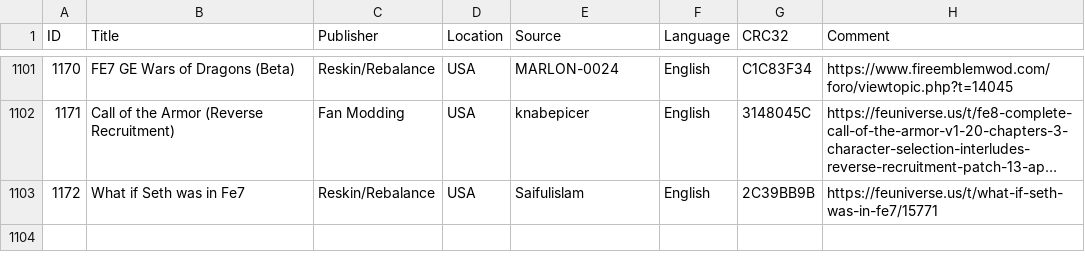
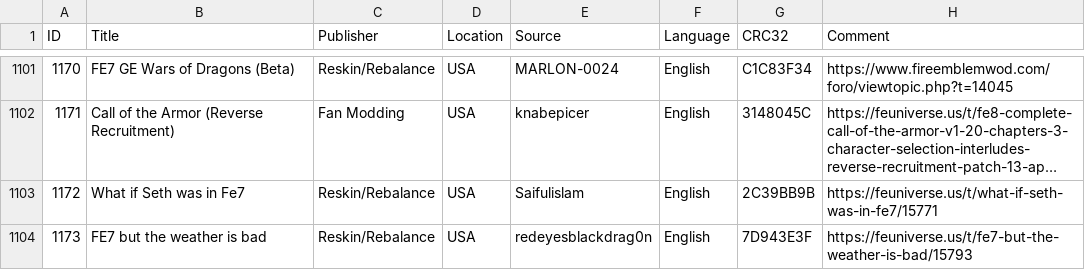
Before and after one commit to laqieer/FE-ROM-Hack-Database, a CSV file: Excel/ROMs.csv, drawn as a sheet; only a part is shown, gaps mark what is left out; long unchanged cells end in …; the diff names each change by its address in the sheet, - before the commit and + after, or states it on an @@ line.

```diff
--- a/Excel/ROMs.csv
+++ b/Excel/ROMs.csv
+row 1104: 1173 | FE7 but the weather is bad | Reskin/Rebalance | USA | redeyesblackdrag0n | English | 7D943E3F | https://feuniverse.us/t/fe7-but-the-weather-is-bad/15793
```
Also changed, not shown: DATs/laqieer - Fire Emblem - Game Boy Advance.csv, DATs/laqieer - Fire Emblem - Game Boy Advance.tsv, 27 other files.
